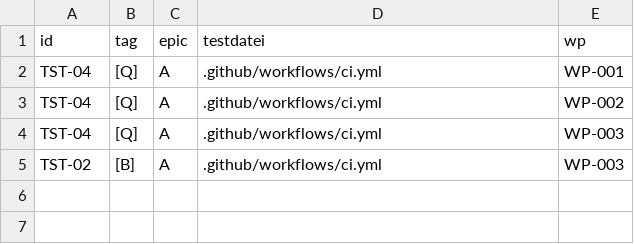
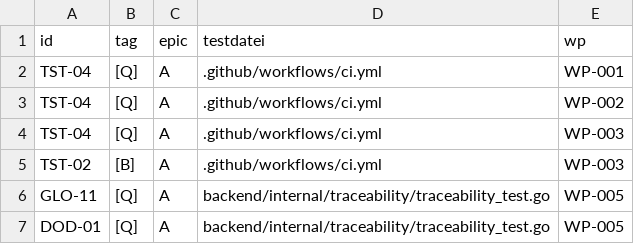
Before and after one commit to DataHub-Chiemgau/Reticora-CMDB, a CSV file: docs/traceability.csv, drawn as a sheet.

```diff
--- a/docs/traceability.csv
+++ b/docs/traceability.csv
@@ -5 +5,3 @@ TST-04;[Q];A;.github/workflows/ci.yml;WP-003
 TST-02;[B];A;.github/workflows/ci.yml;WP-003
+GLO-11;[Q];A;backend/internal/traceability/traceability_test.go;WP-005
+DOD-01;[Q];A;backend/internal/traceability/traceability_test.go;WP-005
```
Also changed, not shown: 5 other files.
